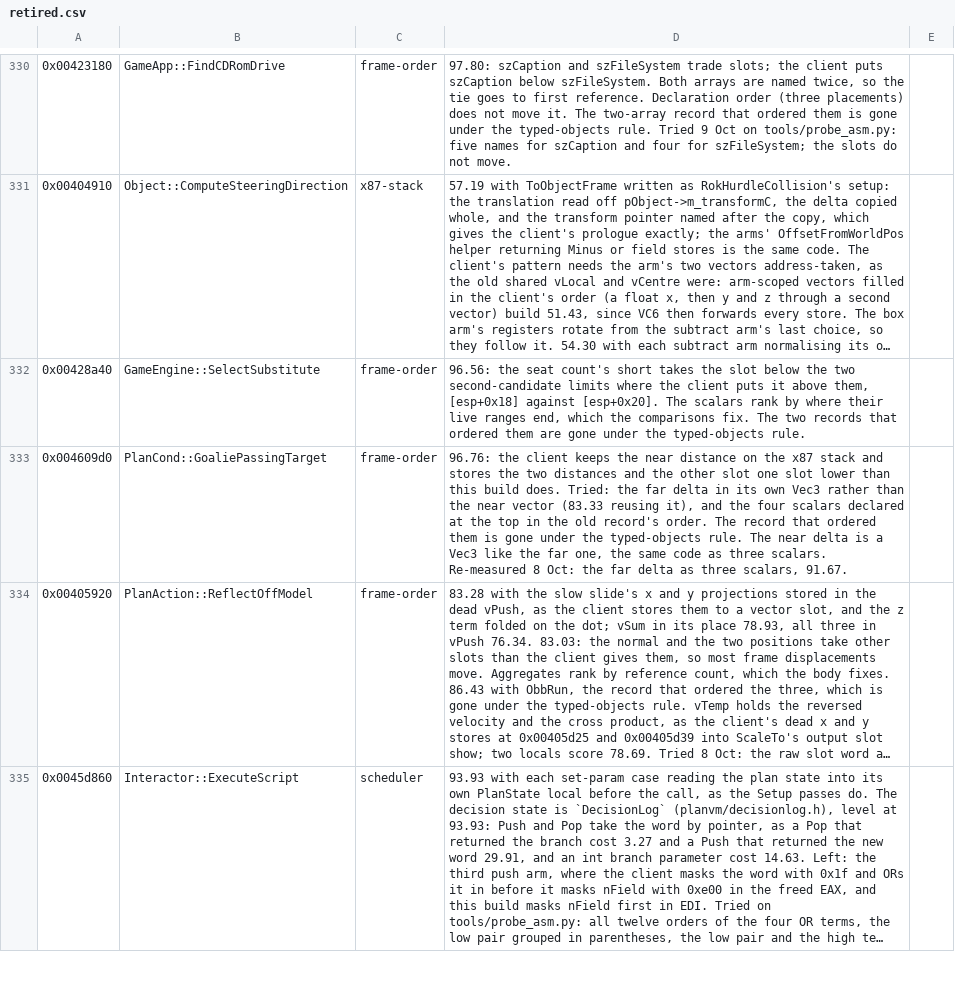
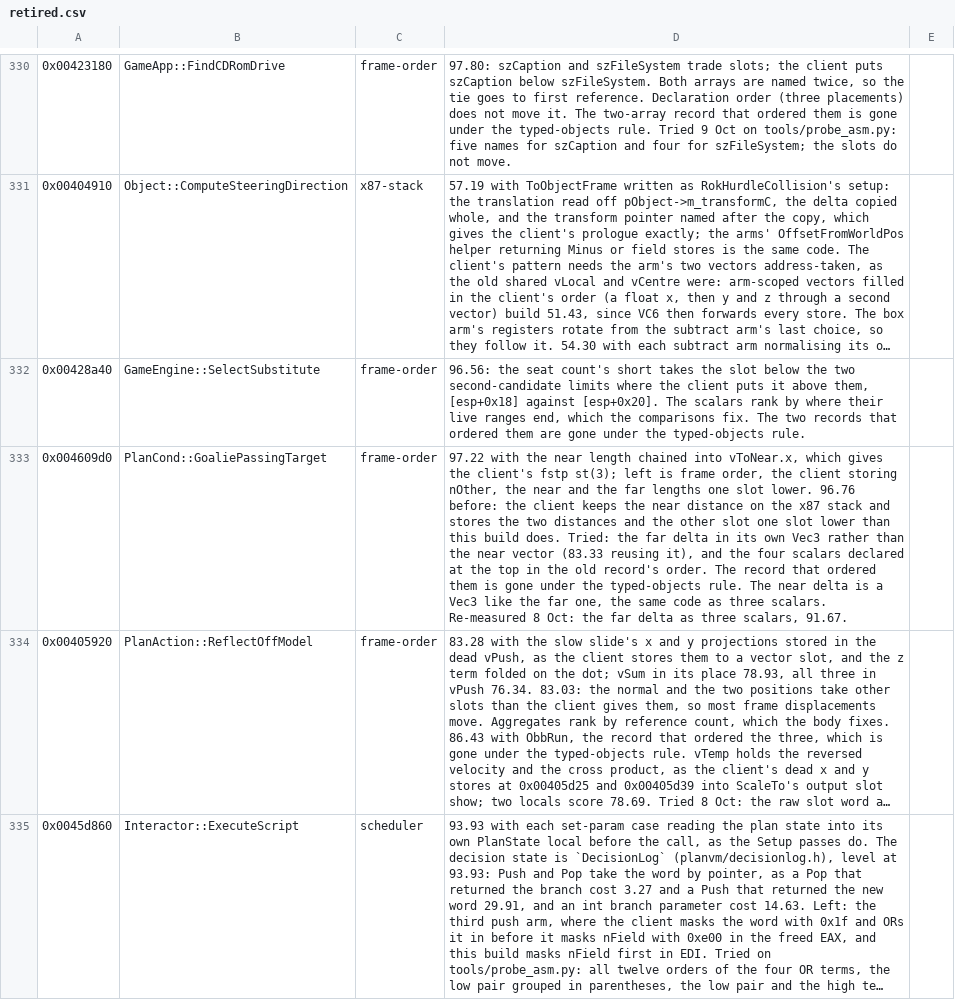
Before and after one commit to zach2good/hyperblade-20XX, a CSV file: symbols/retired.csv, drawn as a sheet; only a part is shown, gaps mark what is left out; long unchanged cells end in …; the diff names each change by its address in the sheet, - before the commit and + after, or states it on an @@ line.

```diff
--- a/symbols/retired.csv
+++ b/symbols/retired.csv
-D333: 96.76: the client…
+D333: 97.22 with the near length chained into vToNear.x, which gives the client's fstp st(3); left is frame order, the client storing nOther, the near and the far lengths one slot lower. 96.76 before: the client…
```
Also changed, not shown: 1 other file.
